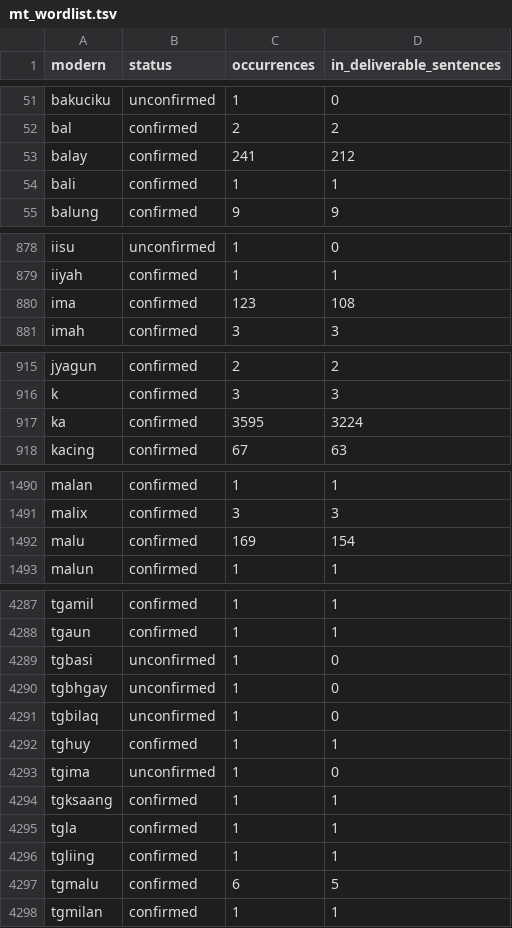
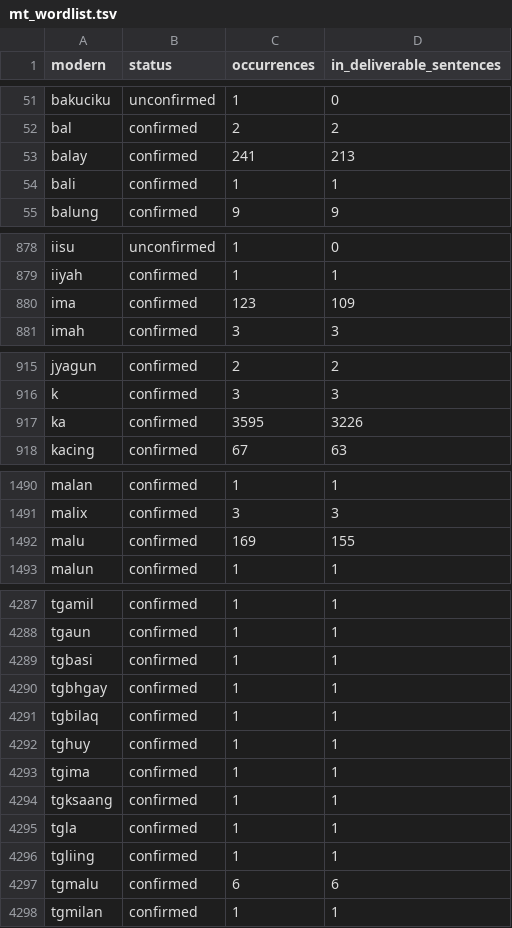
Before and after one commit to shidailun/taroko-pecoraro, a TSV file: exports/mt_wordlist.tsv, drawn as a sheet; only a part is shown, gaps mark what is left out; the diff covers the shown part only.

```diff
--- a/exports/mt_wordlist.tsv
+++ b/exports/mt_wordlist.tsv
@@ -52,3 +52,3 @@ bakuciku	unconfirmed	1	0
 bal	confirmed	2	2
-balay	confirmed	241	212
+balay	confirmed	241	213
 bali	confirmed	1	1
@@ -879,3 +879,3 @@ iisu	unconfirmed	1	0
 iiyah	confirmed	1	1
-ima	confirmed	123	108
+ima	confirmed	123	109
 imah	confirmed	3	3
@@ -916,3 +916,3 @@ jyagun	confirmed	2	2
 k	confirmed	3	3
-ka	confirmed	3595	3224
+ka	confirmed	3595	3226
 kacing	confirmed	67	63
@@ -1491,3 +1491,3 @@ malan	confirmed	1	1
 malix	confirmed	3	3
-malu	confirmed	169	154
+malu	confirmed	169	155
 malun	confirmed	1	1
@@ -4288,7 +4288,7 @@ tgamil	confirmed	1	1
 tgaun	confirmed	1	1
-tgbasi	unconfirmed	1	0
-tgbhgay	unconfirmed	1	0
-tgbilaq	unconfirmed	1	0
+tgbasi	confirmed	1	1
+tgbhgay	confirmed	1	1
+tgbilaq	confirmed	1	1
 tghuy	confirmed	1	1
-tgima	unconfirmed	1	0
+tgima	confirmed	1	1
 tgksaang	confirmed	1	1
@@ -4296,3 +4296,3 @@ tgla	confirmed	1	1
 tgliing	confirmed	1	1
-tgmalu	confirmed	6	5
+tgmalu	confirmed	6	6
 tgmilan	confirmed	1	1
```
Also changed, not shown: 3 edited cells elsewhere in this file, exports/mt_deliverable.tsv, 5 other files.
